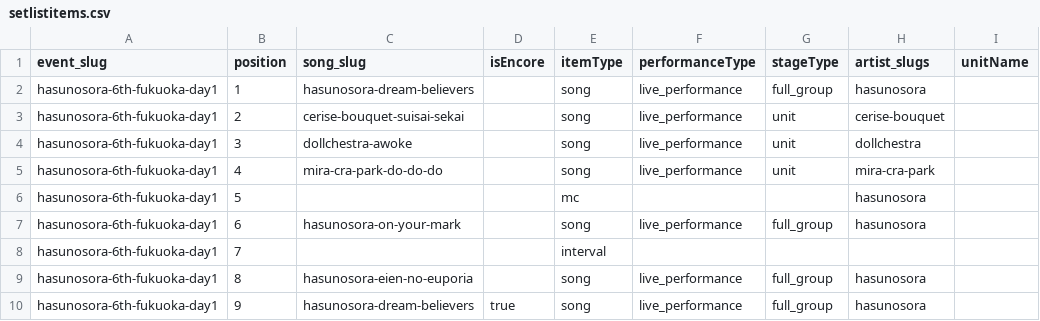
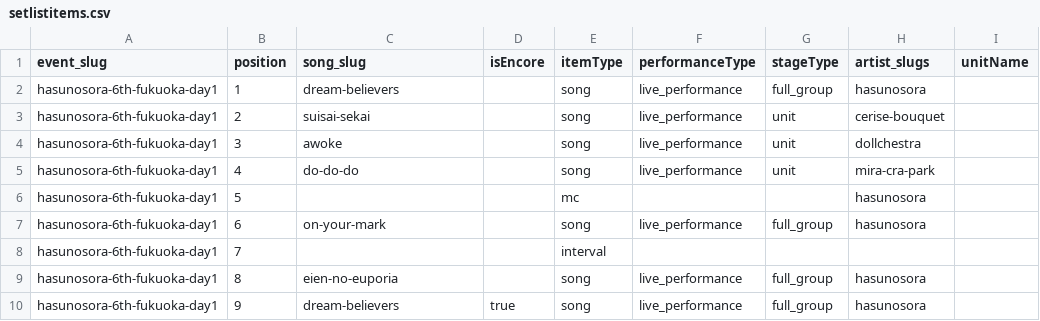
Before and after one commit to opensetlist-db/opensetlist, a CSV file: data/examples/setlistitems.csv, drawn as a sheet; only a part is shown; the diff names each change by its address in the sheet, - before the commit and + after, or states it on an @@ line.

```diff
--- a/data/examples/setlistitems.csv
+++ b/data/examples/setlistitems.csv
-C2 (song_slug): hasunosora-dream-believers
+C2 (song_slug): dream-believers
-C3 (song_slug): cerise-bouquet-suisai-sekai
+C3 (song_slug): suisai-sekai
-C4 (song_slug): dollchestra-awoke
+C4 (song_slug): awoke
-C5 (song_slug): mira-cra-park-do-do-do
+C5 (song_slug): do-do-do
-C7 (song_slug): hasunosora-on-your-mark
+C7 (song_slug): on-your-mark
-C9 (song_slug): hasunosora-eien-no-euporia
+C9 (song_slug): eien-no-euporia
-C10 (song_slug): hasunosora-dream-believers
+C10 (song_slug): dream-believers
```
Also changed, not shown: data/examples/songs.csv.
